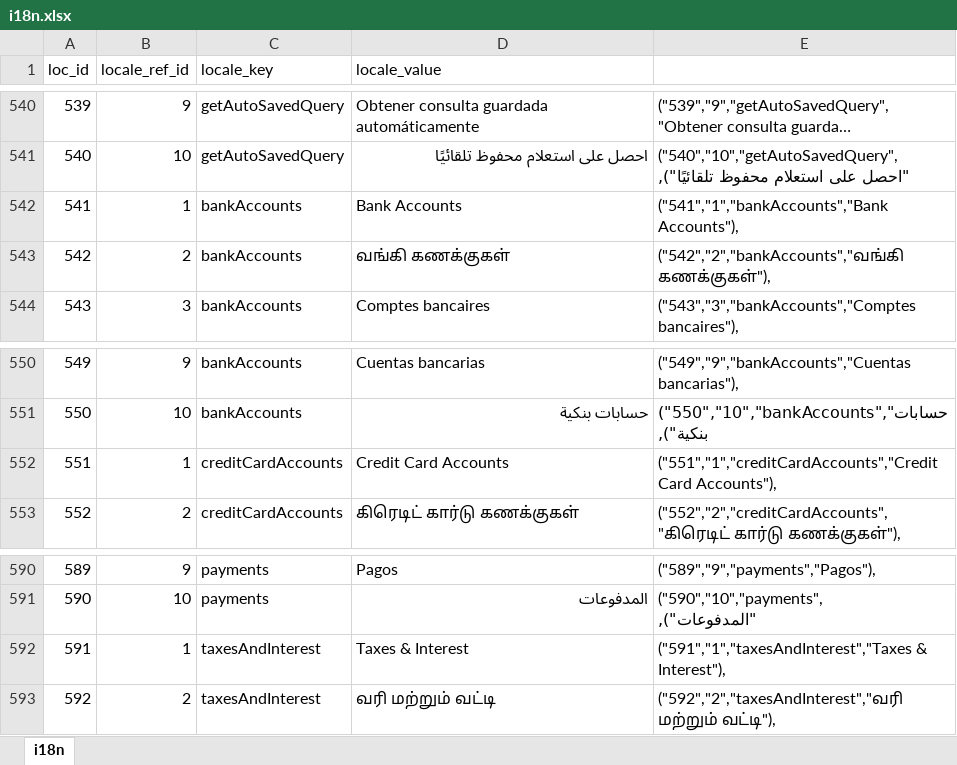
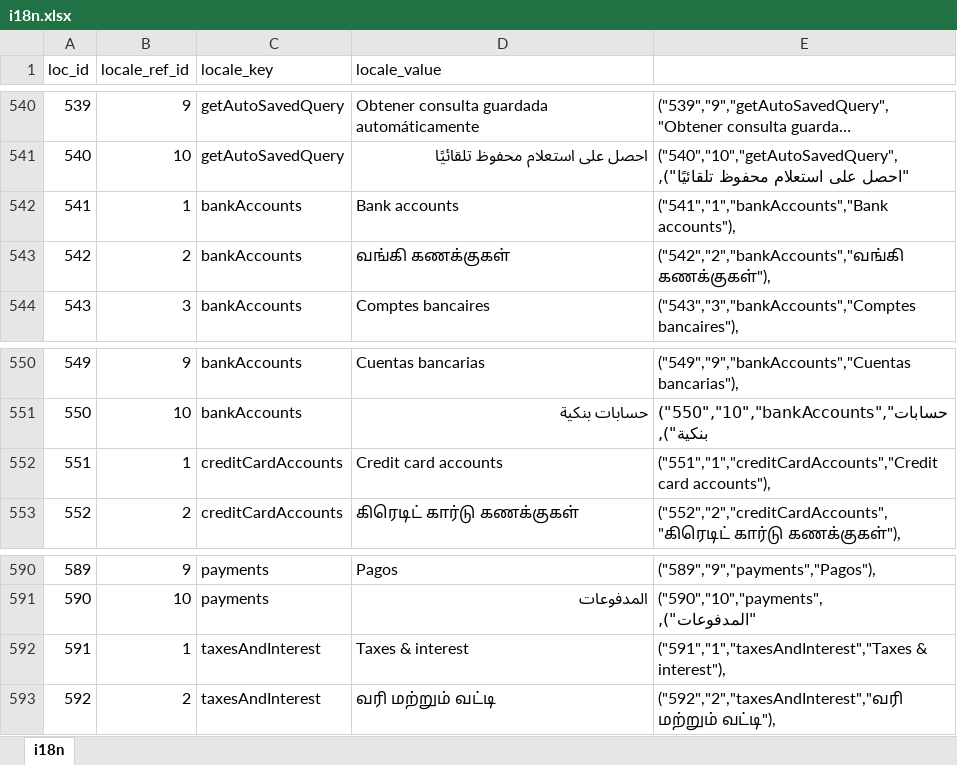
Before and after one commit to bharani-palani/ledgerely, an Excel workbook: i18n.xlsx, sheet i18n, drawn as a sheet; only a part is shown, gaps mark what is left out; long unchanged cells end in …; values as stored, in another font and other column widths than the file's, no borders; the diff covers the shown part only; the diff names each change by its address in the sheet, - before the commit and + after, or states it on an @@ line.

```diff
--- a/i18n.xlsx (sheet i18n)
+++ b/i18n.xlsx (sheet i18n)
-D542 (locale_value): Bank Accounts
+D542 (locale_value): Bank accounts
-E542: ("541","1","bankAccounts","Bank Accounts"),
+E542: ("541","1","bankAccounts","Bank accounts"),
-D552 (locale_value): Credit Card Accounts
+D552 (locale_value): Credit card accounts
-E552: ("551","1","creditCardAccounts","Credit Card Accounts"),
+E552: ("551","1","creditCardAccounts","Credit card accounts"),
-D592 (locale_value): Taxes & Interest
+D592 (locale_value): Taxes & interest
-E592: ("591","1","taxesAndInterest","Taxes & Interest"),
+E592: ("591","1","taxesAndInterest","Taxes & interest"),
```
Also changed, not shown: 50 added rows elsewhere in this sheet, 29 other files.
